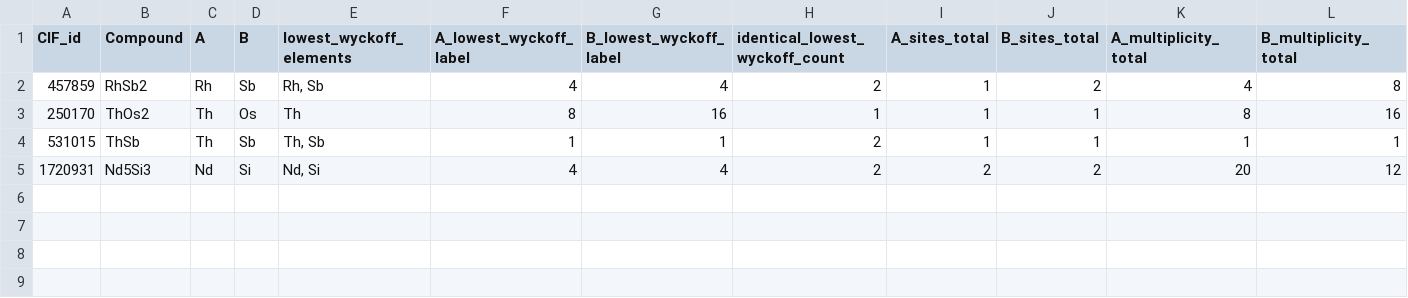
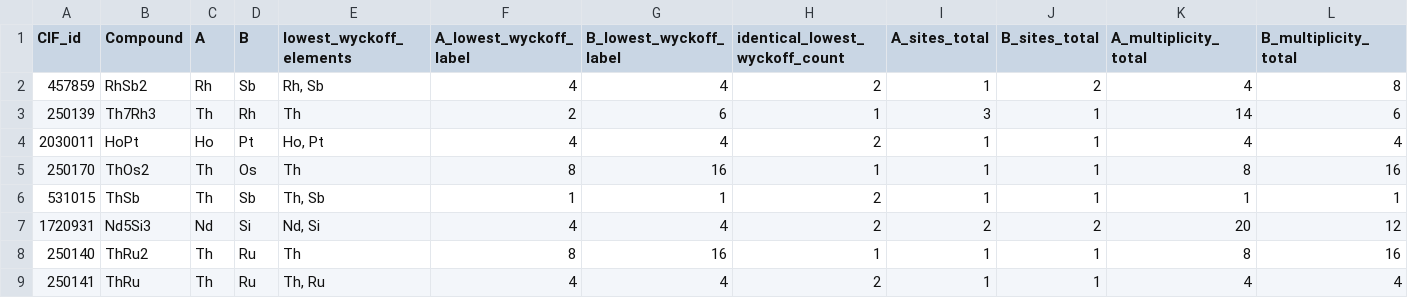
Before and after one commit to bobleesj/CIF-CN-Featurizer, a CSV file: cif_test/csv/cif_test_atomic_environment_wyckoff_mutiplicity_features_binary.csv, drawn as a sheet; the diff names each change by its address in the sheet, - before the commit and + after, or states it on an @@ line.

```diff
--- a/cif_test/csv/cif_test_atomic_environment_wyckoff_mutiplicity_features_binary.csv
+++ b/cif_test/csv/cif_test_atomic_environment_wyckoff_mutiplicity_features_binary.csv
+row 3: 250139 | Th7Rh3 | Th | Rh | Th | 2 | 6 | 1 | 3 | 1 | 14 | 6
+row 4: 2030011 | HoPt | Ho | Pt | Ho, Pt | 4 | 4 | 2 | 1 | 1 | 4 | 4
+row 8: 250140 | ThRu2 | Th | Ru | Th | 8 | 16 | 1 | 1 | 1 | 8 | 16
+row 9: 250141 | ThRu | Th | Ru | Th, Ru | 4 | 4 | 2 | 1 | 1 | 4 | 4
```
Also changed, not shown: 11 other files.
